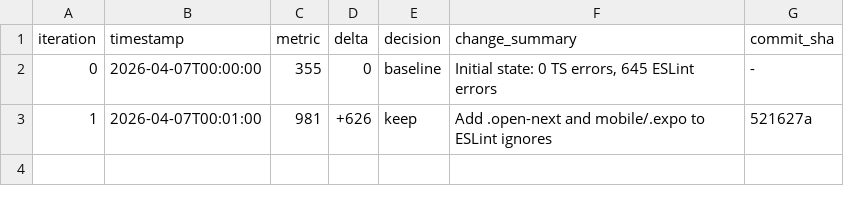
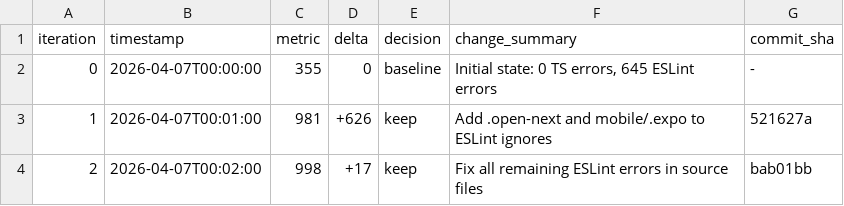
Before and after one commit to cgray787/Marine-Tech-App-, a TSV file: .autoresearch-results.tsv, drawn as a sheet.

Commit message:
experiment: fix eslint-disable comment placement for set-state-in-effect

```diff
--- a/.autoresearch-results.tsv
+++ b/.autoresearch-results.tsv
@@ -3 +3,2 @@ iteration	timestamp	metric	delta	decision	change_summary	commit_sha
 1	2026-04-07T00:01:00	981	+626	keep	Add .open-next and mobile/.expo to ESLint ignores	521627a
+2	2026-04-07T00:02:00	998	+17	keep	Fix all remaining ESLint errors in source files	bab01bb
```
Also changed, not shown: 2 other files.
